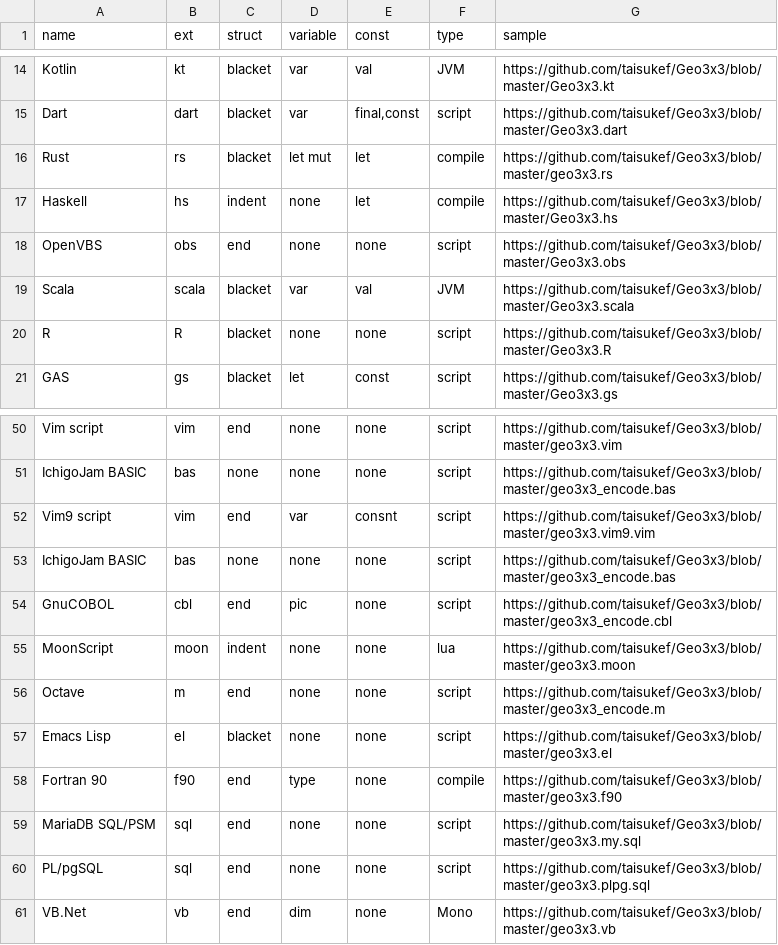
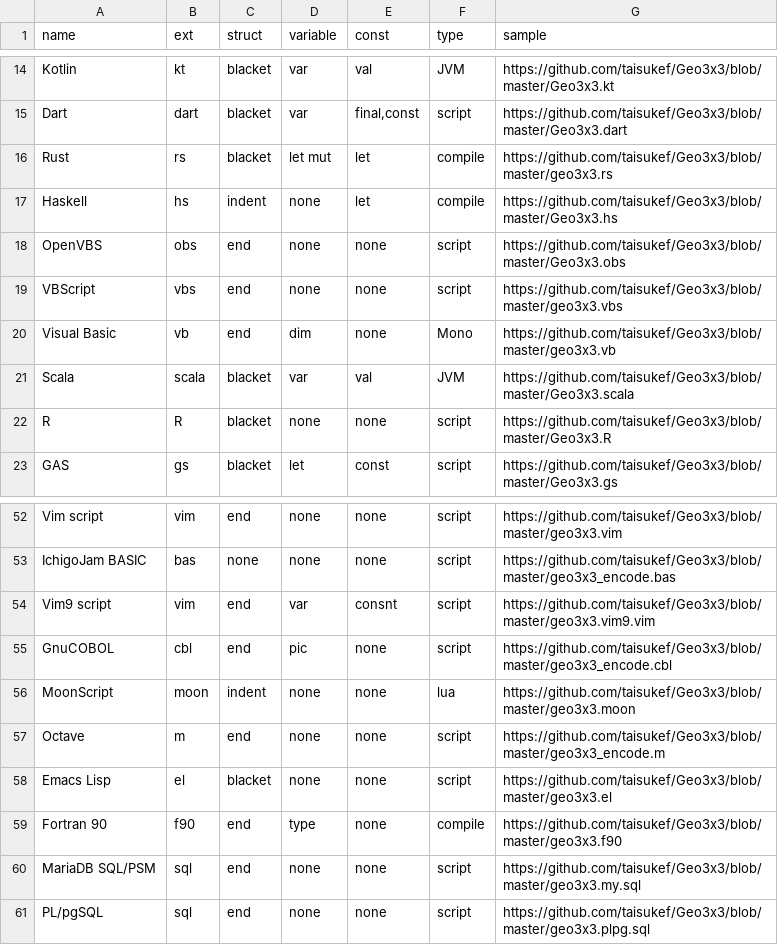
Before and after one commit to taisukef/Geo3x3, a CSV file: langlist.csv, drawn as a sheet; only a part is shown, gaps mark what is left out.

Commit message:
add VBScript

```diff
--- a/langlist.csv
+++ b/langlist.csv
@@ -18,2 +18,4 @@ Haskell,hs,indent,none,let,compile,https://github.com/taisukef/Geo3x3/blob/maste
 OpenVBS,obs,end,none,none,script,https://github.com/taisukef/Geo3x3/blob/master/Geo3x3.obs
+VBScript,vbs,end,none,none,script,https://github.com/taisukef/Geo3x3/blob/master/geo3x3.vbs
+Visual Basic,vb,end,dim,none,Mono,https://github.com/taisukef/Geo3x3/blob/master/geo3x3.vb
 Scala,scala,blacket,var,val,JVM,https://github.com/taisukef/Geo3x3/blob/master/Geo3x3.scala
@@ -52,3 +54,2 @@ IchigoJam BASIC,bas,none,none,none,script,https://github.com/taisukef/Geo3x3/blo
 Vim9 script,vim,end,var,consnt,script,https://github.com/taisukef/Geo3x3/blob/master/geo3x3.vim9.vim
-IchigoJam BASIC,bas,none,none,none,script,https://github.com/taisukef/Geo3x3/blob/master/geo3x3_encode.bas
 GnuCOBOL,cbl,end,pic,none,script,https://github.com/taisukef/Geo3x3/blob/master/geo3x3_encode.cbl
@@ -60,2 +61 @@ MariaDB SQL/PSM,sql,end,none,none,script,https://github.com/taisukef/Geo3x3/blob
 PL/pgSQL,sql,end,none,none,script,https://github.com/taisukef/Geo3x3/blob/master/geo3x3.plpg.sql
-VB.Net,vb,end,dim,none,Mono,https://github.com/taisukef/Geo3x3/blob/master/geo3x3.vb
```
Also changed, not shown: 2 other files.
